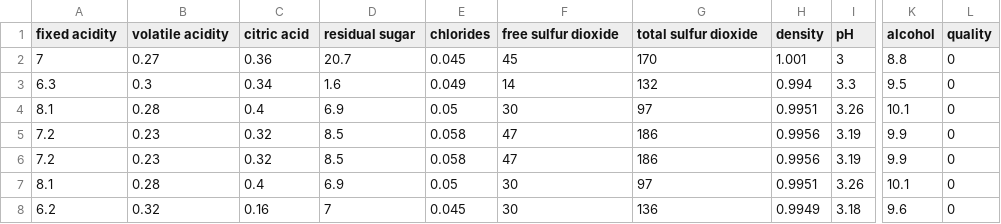
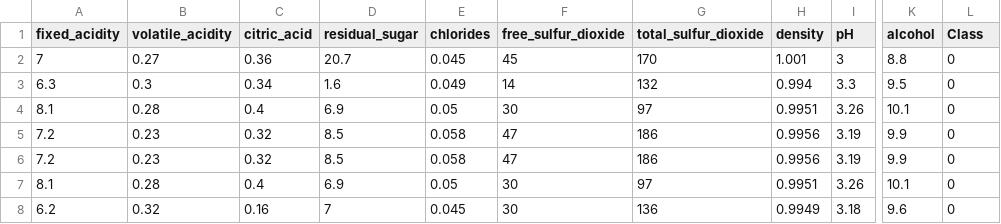
Before and after one commit to mcavs/imbalanced_tabular_benchmark_dataset, a CSV file: wine_quality.csv, drawn as a sheet; only a part is shown, gaps mark what is left out; the diff names each change by its address in the sheet, - before the commit and + after, or states it on an @@ line.

Commit message:
Add files via upload

```diff
--- a/wine_quality.csv
+++ b/wine_quality.csv
-A1: fixed acidity
+A1: fixed_acidity
-B1: volatile acidity
+B1: volatile_acidity
-C1: citric acid
+C1: citric_acid
-D1: residual sugar
+D1: residual_sugar
-F1: free sulfur dioxide
+F1: free_sulfur_dioxide
-G1: total sulfur dioxide
+G1: total_sulfur_dioxide
-L1: quality
+L1: Class
```
